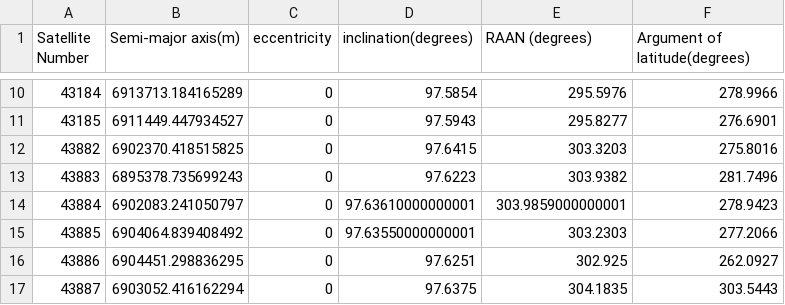
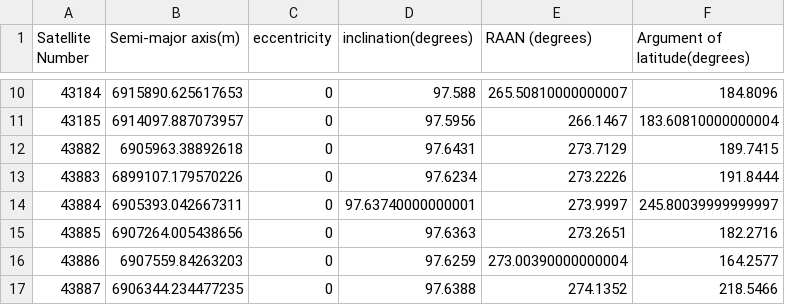
Before and after one commit to ApSTL/satelliteCoverage, a CSV file: satellite_elements_spire.csv, drawn as a sheet; only a part is shown, gaps mark what is left out; the diff covers the shown part only.

```diff
--- a/satellite_elements_spire.csv
+++ b/satellite_elements_spire.csv
@@ -10,8 +10,8 @@ Satellite Number,Semi-major axis(m),eccentricity,inclination(degrees),RAAN (degr
-43184,6913713.184165289,0,97.5854,295.5976,278.9966
-43185,6911449.447934527,0,97.5943,295.8277,276.6901
-43882,6902370.418515825,0,97.6415,303.3203,275.8016
-43883,6895378.735699243,0,97.6223,303.9382,281.7496
-43884,6902083.241050797,0,97.63610000000001,303.9859000000001,278.9423
-43885,6904064.839408492,0,97.63550000000001,303.2303,277.2066
-43886,6904451.298836295,0,97.6251,302.925,262.0927
-43887,6903052.416162294,0,97.6375,304.1835,303.5443
+43184,6915890.625617653,0,97.588,265.50810000000007,184.8096
+43185,6914097.887073957,0,97.5956,266.1467,183.60810000000004
+43882,6905963.38892618,0,97.6431,273.7129,189.7415
+43883,6899107.179570226,0,97.6234,273.2226,191.8444
+43884,6905393.042667311,0,97.63740000000001,273.9997,245.80039999999997
+43885,6907264.005438656,0,97.6363,273.2651,182.2716
+43886,6907559.84263203,0,97.6259,273.00390000000004,164.2577
+43887,6906344.234477235,0,97.6388,274.1352,218.5466
```
Also changed, not shown: 108 edited cells elsewhere in this file, 14 other files.
